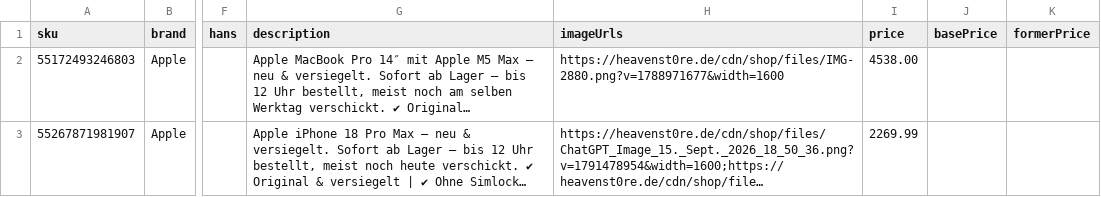
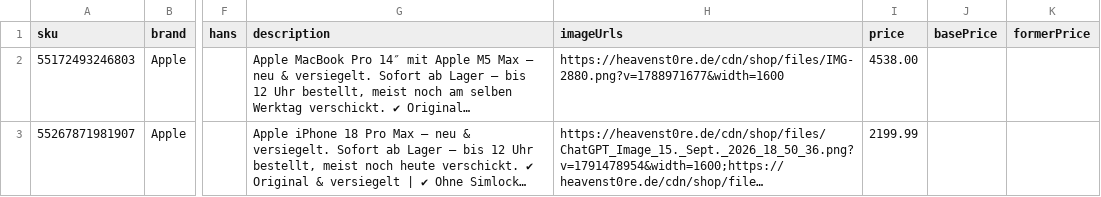
Before and after one commit to Emenyville-wq/heavenstore-feed, a CSV file: idealo.csv, drawn as a sheet; only a part is shown, gaps mark what is left out; long unchanged cells end in …; the diff names each change by its address in the sheet, - before the commit and + after, or states it on an @@ line.

Commit message:
Feed aktualisiert

```diff
--- a/idealo.csv
+++ b/idealo.csv
-I3 (price): 2269.99
+I3 (price): 2199.99
```
